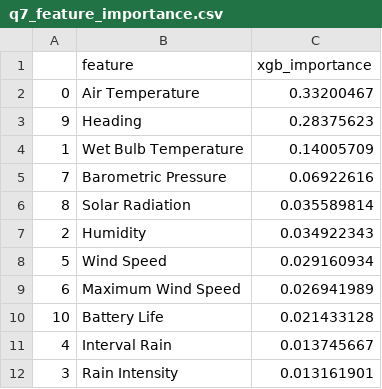
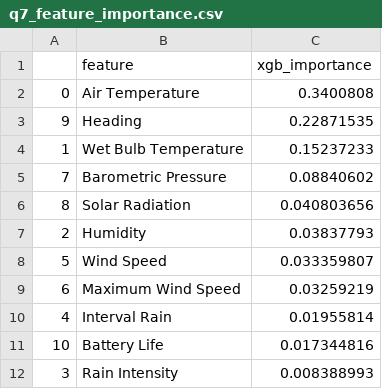
Before and after one commit to UCSF-DataSci/ds217-11-final-Dellaraam, a CSV file: output/q7_feature_importance.csv, drawn as a sheet.

```diff
--- a/output/q7_feature_importance.csv
+++ b/output/q7_feature_importance.csv
@@ -1,12 +1,12 @@
 ,feature,xgb_importance
-0,Air Temperature,0.33200467
-9,Heading,0.28375623
-1,Wet Bulb Temperature,0.14005709
-7,Barometric Pressure,0.06922616
-8,Solar Radiation,0.035589814
-2,Humidity,0.034922343
-5,Wind Speed,0.029160934
-6,Maximum Wind Speed,0.026941989
-10,Battery Life,0.021433128
-4,Interval Rain,0.013745667
-3,Rain Intensity,0.013161901
+0,Air Temperature,0.3400808
+9,Heading,0.22871535
+1,Wet Bulb Temperature,0.15237233
+7,Barometric Pressure,0.08840602
+8,Solar Radiation,0.040803656
+2,Humidity,0.03837793
+5,Wind Speed,0.033359807
+6,Maximum Wind Speed,0.03259219
+4,Interval Rain,0.01955814
+10,Battery Life,0.017344816
+3,Rain Intensity,0.008388993
```
Also changed, not shown: 7 other files.
